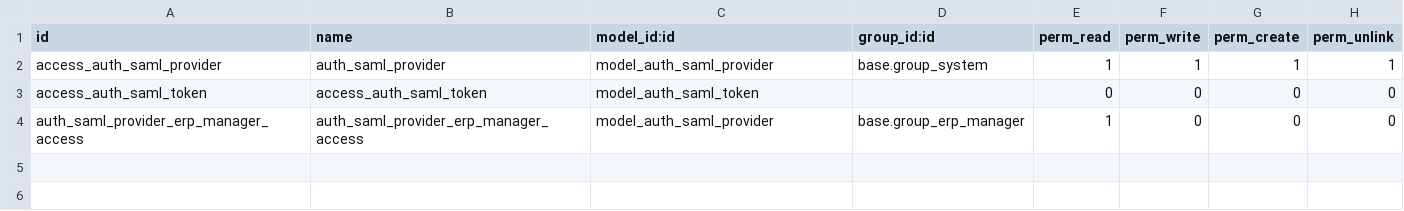
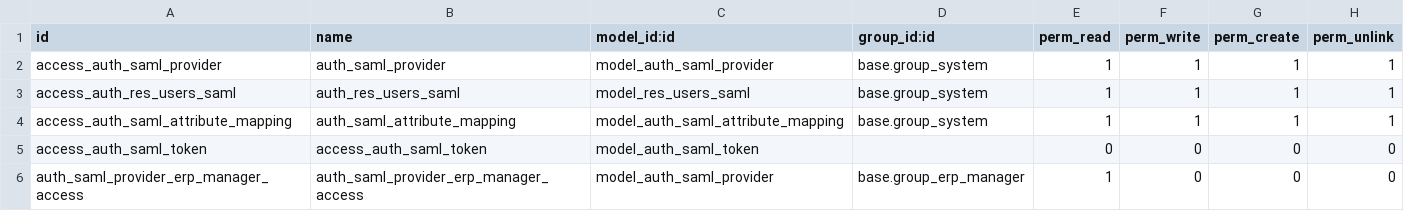
Before and after one commit to xcgd/server-auth, a CSV file: auth_saml/security/ir.model.access.csv, drawn as a sheet; the diff names each change by its address in the sheet, - before the commit and + after, or states it on an @@ line.

Commit message:
[MIG] auth_saml: Migration to 13.0

```diff
--- a/auth_saml/security/ir.model.access.csv
+++ b/auth_saml/security/ir.model.access.csv
+row 3: access_auth_res_users_saml | auth_res_users_saml | model_res_users_saml | base.group_system | 1 | 1 | 1 | 1
+row 4: access_auth_saml_attribute_mapping | auth_saml_attribute_mapping | model_auth_saml_attribute_mapping | base.group_system | 1 | 1 | 1 | 1
```
Also changed, not shown: 37 other files.
